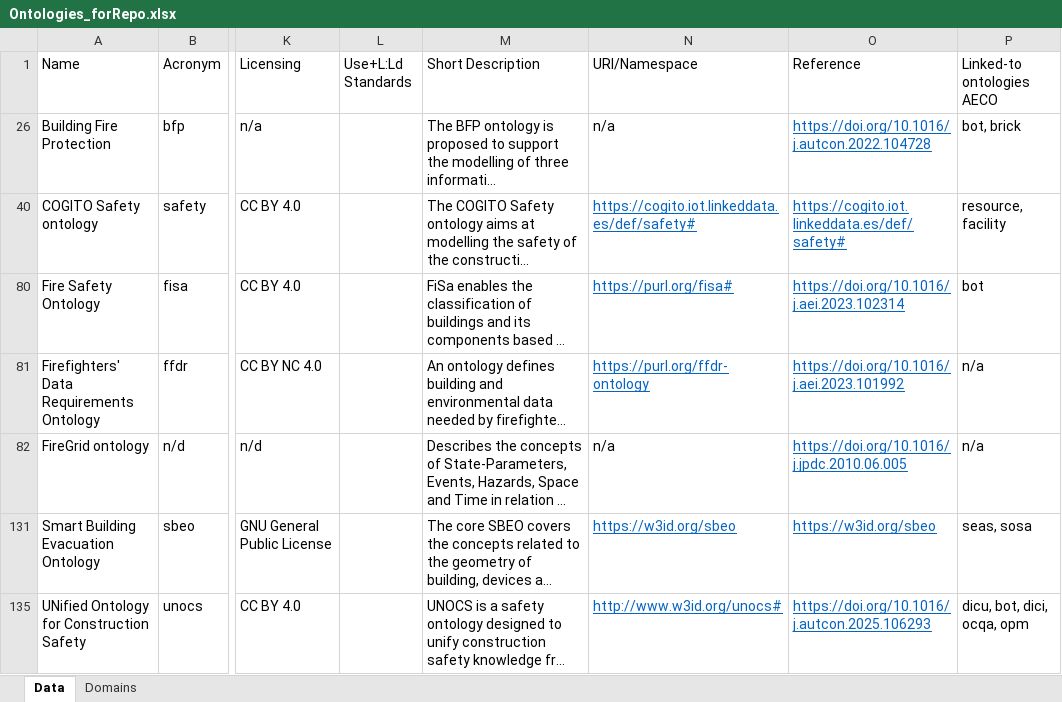
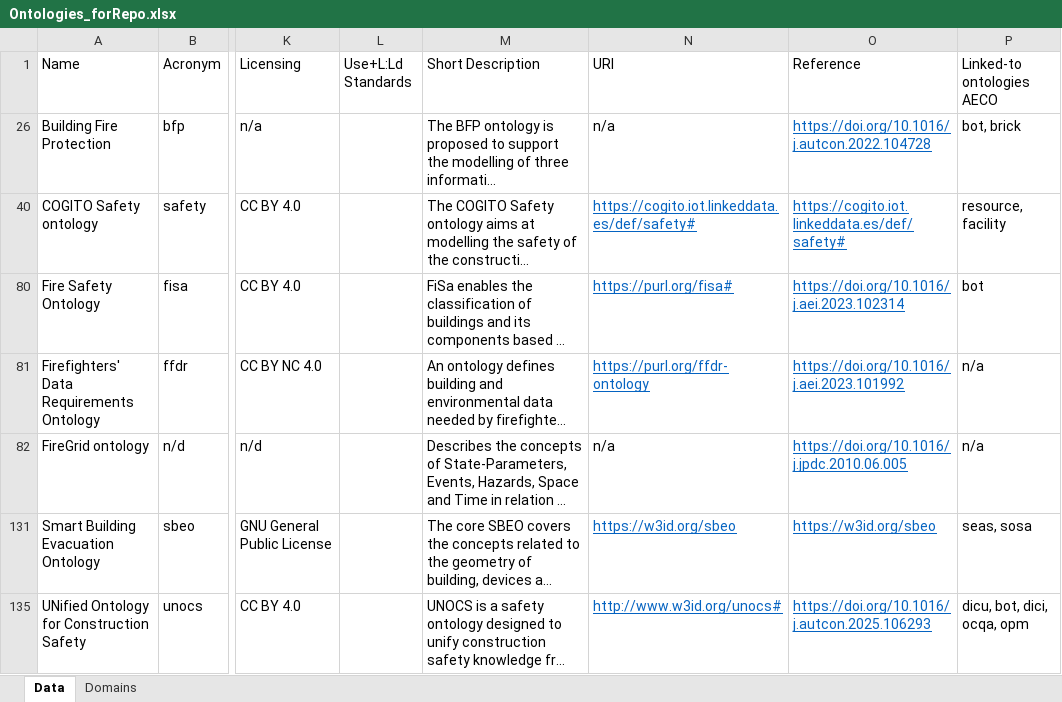
Before and after one commit to CyberbuildLab/BE-OLS, an Excel workbook: data/Ontologies_forRepo.xlsx, sheet Data, drawn as a sheet; only a part is shown, gaps mark what is left out; long unchanged cells end in …; values as stored, in another font and other column widths than the file's, no borders; table styles not drawn; the diff names each change by its address in the sheet, - before the commit and + after, or states it on an @@ line.

Commit message:
Add files via upload

```diff
--- a/data/Ontologies_forRepo.xlsx (sheet Data)
+++ b/data/Ontologies_forRepo.xlsx (sheet Data)
-N1: URI/Namespace
+N1: URI
```
